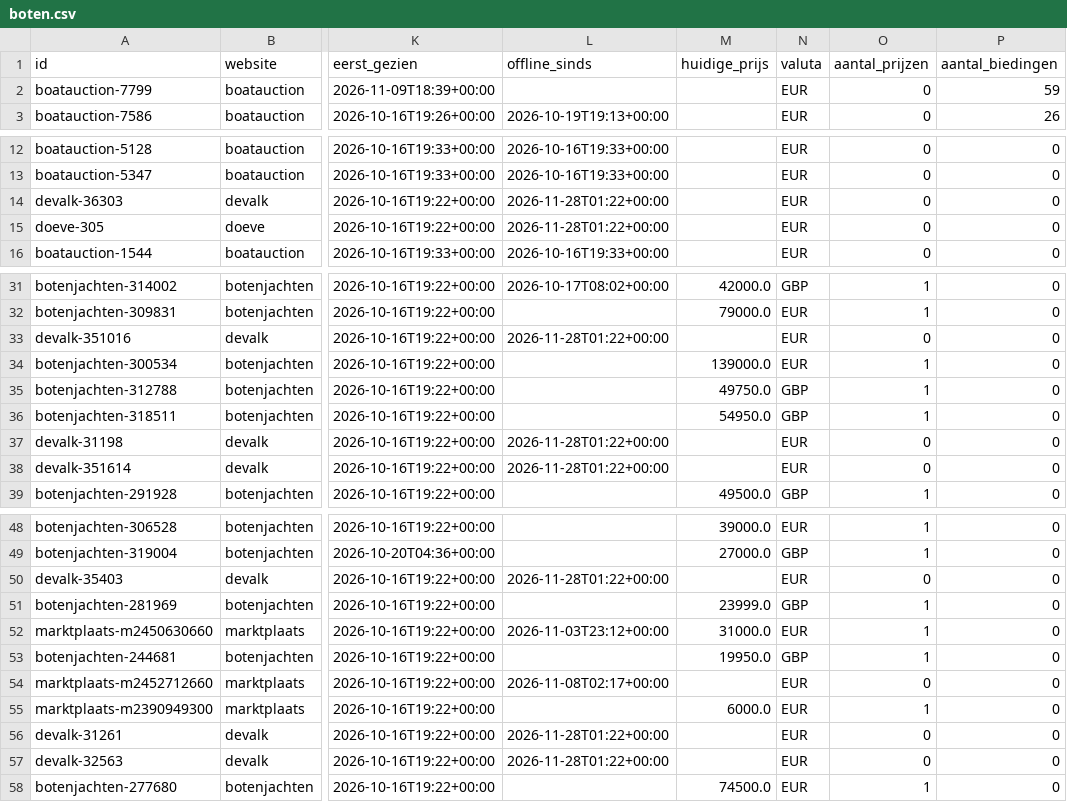
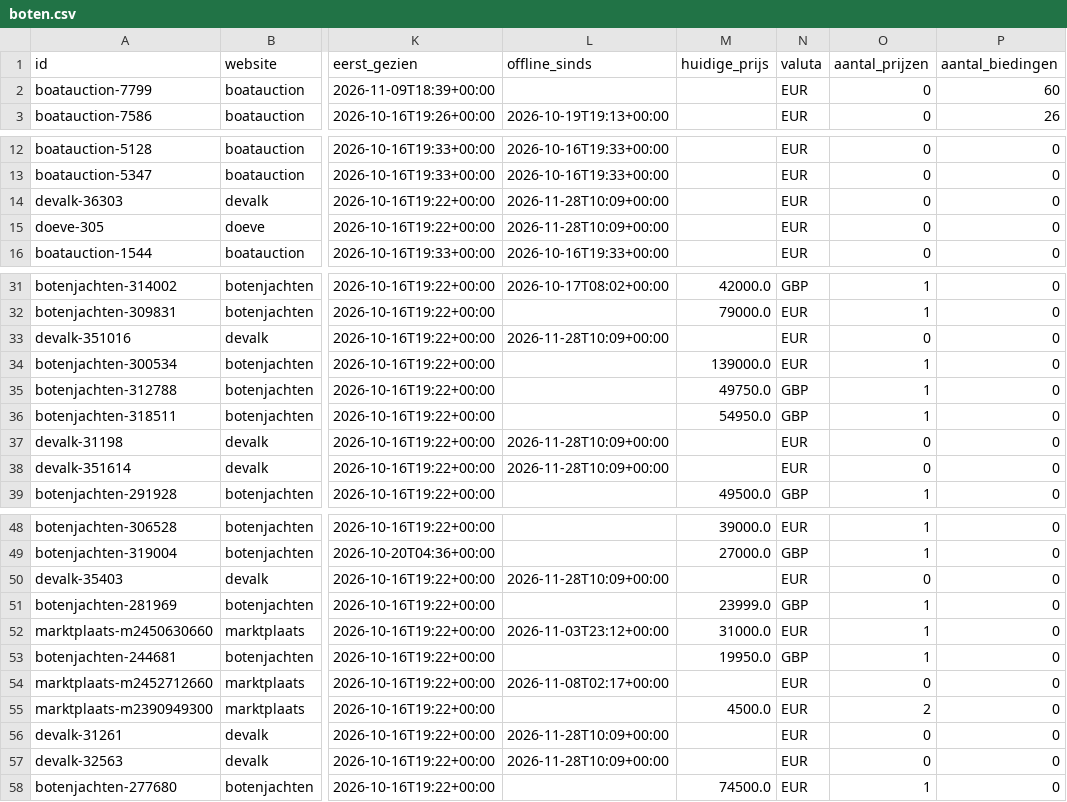
Before and after one commit to brennyc86/westerlyzoeker, a CSV file: docs/data/boten.csv, drawn as a sheet; only a part is shown, gaps mark what is left out; the diff covers the shown part only; the diff names each change by its address in the sheet, - before the commit and + after, or states it on an @@ line.

```diff
--- a/docs/data/boten.csv
+++ b/docs/data/boten.csv
-P2 (aantal_biedingen): 59
+P2 (aantal_biedingen): 60
-L14:L15 (offline_sinds): 2026-11-28T01:22+00:00
+L14:L15 (offline_sinds): 2026-11-28T10:09+00:00
-L33 (offline_sinds): 2026-11-28T01:22+00:00
+L33 (offline_sinds): 2026-11-28T10:09+00:00
-L37:L38 (offline_sinds): 2026-11-28T01:22+00:00
+L37:L38 (offline_sinds): 2026-11-28T10:09+00:00
-L50 (offline_sinds): 2026-11-28T01:22+00:00
+L50 (offline_sinds): 2026-11-28T10:09+00:00
-M55 (huidige_prijs): 6000.0
+M55 (huidige_prijs): 4500.0
-O55 (aantal_prijzen): 1
+O55 (aantal_prijzen): 2
-L56:L57 (offline_sinds): 2026-11-28T01:22+00:00
+L56:L57 (offline_sinds): 2026-11-28T10:09+00:00
```
Also changed, not shown: 1 edited cell elsewhere in this file, docs/data/biedingen.csv, docs/data/prijzen.csv, 1 other file.
